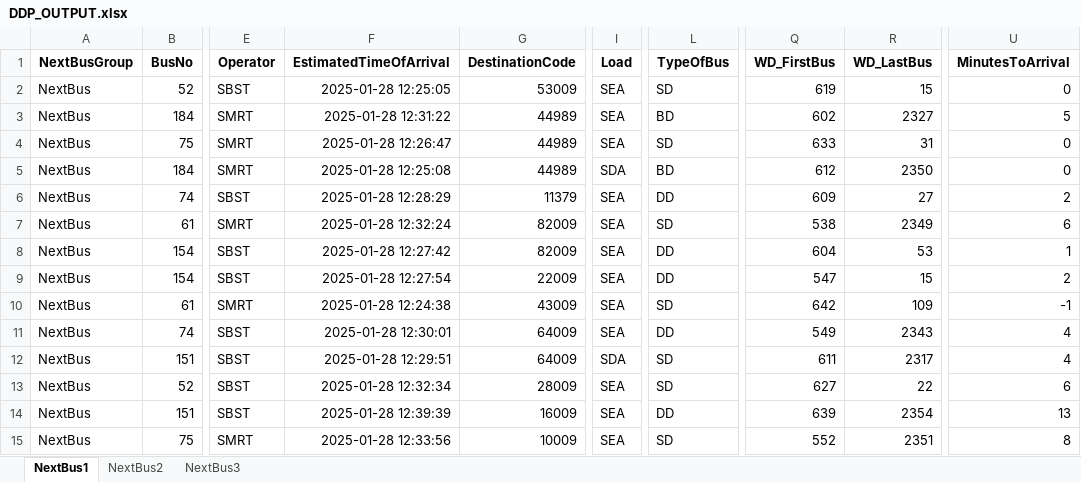
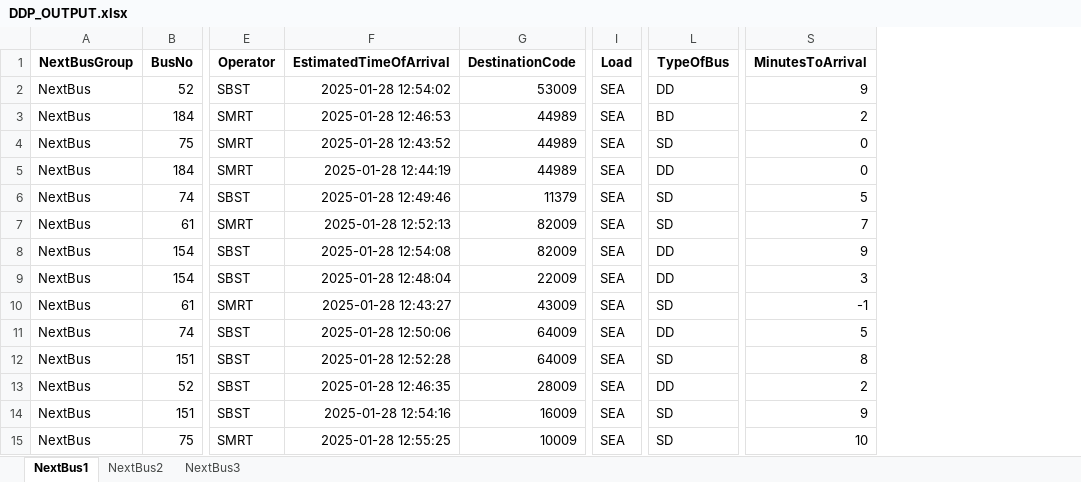
Before and after one commit to sophie-aje/test-ddp-1, an Excel workbook: path/in/repo/DDP_OUTPUT.xlsx, sheet NextBus1, drawn as a sheet; only a part is shown, gaps mark what is left out; values as stored, in another font and other column widths than the file's, no borders; charts and pictures not drawn; removed rows and columns are numbered as before the commit, all else as after; the diff names each change by its address in the sheet, - before the commit and + after, or states it on an @@ line.

```diff
--- a/path/in/repo/DDP_OUTPUT.xlsx (sheet NextBus1)
+++ b/path/in/repo/DDP_OUTPUT.xlsx (sheet NextBus1)
-column Q (WD_FirstBus), rows 2-15: 619 | 602 | 633 | 612 | 609 | 538 | 604 | 547 | 642 | 549 | 611 | 627 | 639 | 552
-column R (WD_LastBus), rows 2-15: 15 | 2327 | 31 | 2350 | 27 | 2349 | 53 | 15 | 109 | 2343 | 2317 | 22 | 2354 | 2351
-F2 (EstimatedTimeOfArrival): 2025-01-28 12:25:05
+F2 (EstimatedTimeOfArrival): 2025-01-28 12:54:02
-L2 (TypeOfBus): SD
+L2 (TypeOfBus): DD
-S2 (MinutesToArrival): 0
+S2 (MinutesToArrival): 9
-F3 (EstimatedTimeOfArrival): 2025-01-28 12:31:22
+F3 (EstimatedTimeOfArrival): 2025-01-28 12:46:53
-S3 (MinutesToArrival): 5
+S3 (MinutesToArrival): 2
-F4 (EstimatedTimeOfArrival): 2025-01-28 12:26:47
+F4 (EstimatedTimeOfArrival): 2025-01-28 12:43:52
-F5 (EstimatedTimeOfArrival): 2025-01-28 12:25:08
+F5 (EstimatedTimeOfArrival): 2025-01-28 12:44:19
-I5 (Load): SDA
+I5 (Load): SEA
-L5 (TypeOfBus): BD
+L5 (TypeOfBus): DD
-F6 (EstimatedTimeOfArrival): 2025-01-28 12:28:29
+F6 (EstimatedTimeOfArrival): 2025-01-28 12:49:46
-L6 (TypeOfBus): DD
+L6 (TypeOfBus): SD
-S6 (MinutesToArrival): 2
+S6 (MinutesToArrival): 5
-F7 (EstimatedTimeOfArrival): 2025-01-28 12:32:24
+F7 (EstimatedTimeOfArrival): 2025-01-28 12:52:13
-S7 (MinutesToArrival): 6
+S7 (MinutesToArrival): 7
-F8 (EstimatedTimeOfArrival): 2025-01-28 12:27:42
+F8 (EstimatedTimeOfArrival): 2025-01-28 12:54:08
-S8 (MinutesToArrival): 1
+S8 (MinutesToArrival): 9
-F9 (EstimatedTimeOfArrival): 2025-01-28 12:27:54
+F9 (EstimatedTimeOfArrival): 2025-01-28 12:48:04
-S9 (MinutesToArrival): 2
+S9 (MinutesToArrival): 3
-F10 (EstimatedTimeOfArrival): 2025-01-28 12:24:38
+F10 (EstimatedTimeOfArrival): 2025-01-28 12:43:27
-F11 (EstimatedTimeOfArrival): 2025-01-28 12:30:01
+F11 (EstimatedTimeOfArrival): 2025-01-28 12:50:06
-S11 (MinutesToArrival): 4
+S11 (MinutesToArrival): 5
-F12 (EstimatedTimeOfArrival): 2025-01-28 12:29:51
+F12 (EstimatedTimeOfArrival): 2025-01-28 12:52:28
-I12 (Load): SDA
+I12 (Load): SEA
-S12 (MinutesToArrival): 4
+S12 (MinutesToArrival): 8
-F13 (EstimatedTimeOfArrival): 2025-01-28 12:32:34
+F13 (EstimatedTimeOfArrival): 2025-01-28 12:46:35
-L13 (TypeOfBus): SD
+L13 (TypeOfBus): DD
-S13 (MinutesToArrival): 6
+S13 (MinutesToArrival): 2
-F14 (EstimatedTimeOfArrival): 2025-01-28 12:39:39
+F14 (EstimatedTimeOfArrival): 2025-01-28 12:54:16
-L14 (TypeOfBus): DD
+L14 (TypeOfBus): SD
-S14 (MinutesToArrival): 13
+S14 (MinutesToArrival): 9
-F15 (EstimatedTimeOfArrival): 2025-01-28 12:33:56
+F15 (EstimatedTimeOfArrival): 2025-01-28 12:55:25
-S15 (MinutesToArrival): 8
+S15 (MinutesToArrival): 10
```
Also changed, not shown: sheet NextBus3, sheet NextBus2, charts or pictures.
